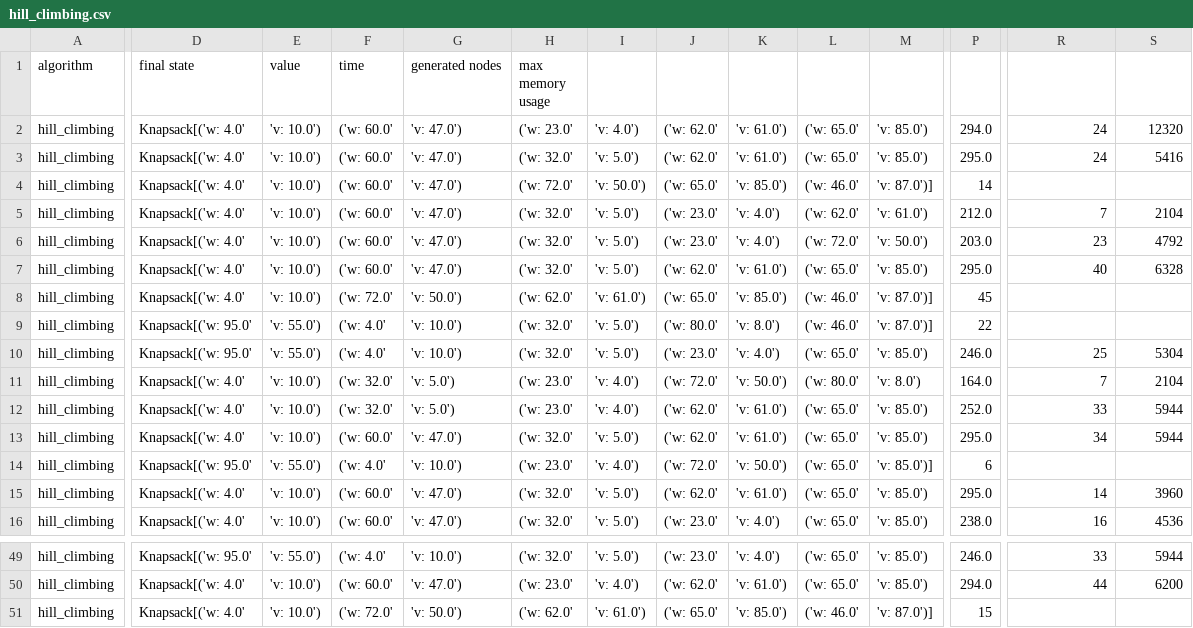
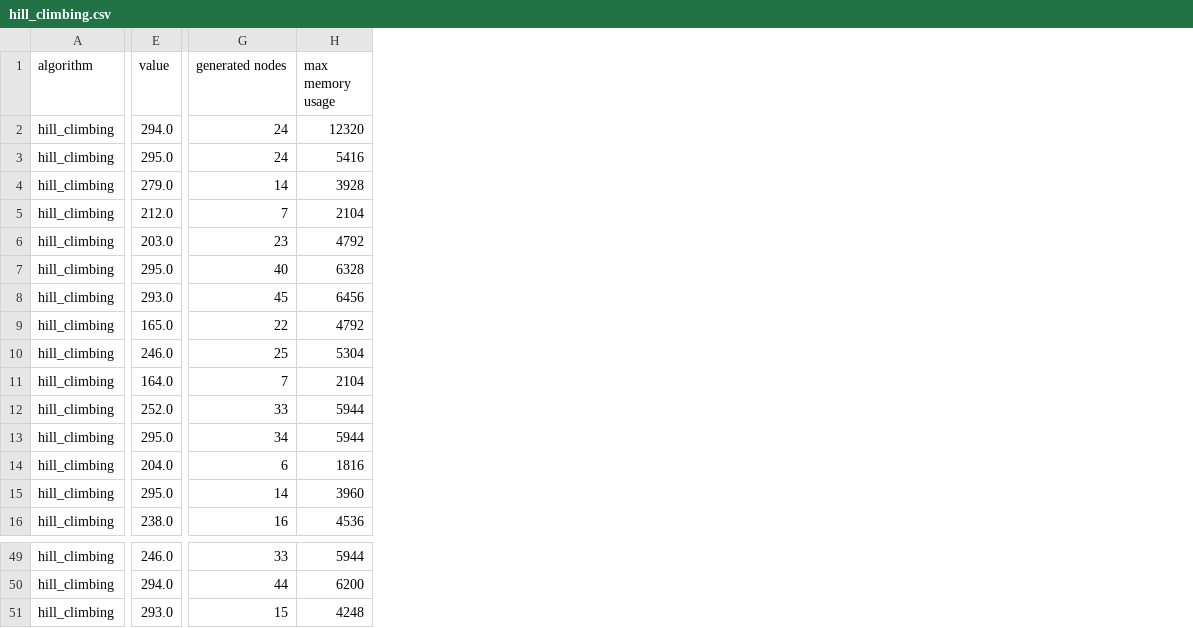
Before and after one commit to CompG05/ai-pa2-search, a CSV file: reports/solutions/knapsack/easy_10_269/hill_climbing.csv, drawn as a sheet; only a part is shown, gaps mark what is left out; removed rows and columns are numbered as before the commit, all else as after; the diff covers the shown part only; the diff names each change by its address in the sheet, - before the commit and + after, or states it on an @@ line.

```diff
--- a/reports/solutions/knapsack/easy_10_269/hill_climbing.csv
+++ b/reports/solutions/knapsack/easy_10_269/hill_climbing.csv
-column D (final state), rows 2-16: Knapsack[('w: 4.0' | Knapsack[('w: 4.0' | Knapsack[('w: 4.0' | Knapsack[('w: 4.0' | Knapsack[('w: 4.0' | Knapsack[('w: 4.0' | Knapsack[('w: 4.0' | Knapsack[('w: 95.0' | Knapsack[('w: 95.0' | Knapsack[('w: 4.0' | Knapsack[('w: 4.0' | Knapsack[('w: 4.0' | Knapsack[('w: 95.0' | Knapsack[('w: 4.0' | Knapsack[('w: 4.0'; rows 49-51: Knapsack[('w: 95.0' | Knapsack[('w: 4.0' | Knapsack[('w: 4.0'
-column E (value), rows 2-16: 'v: 10.0') | 'v: 10.0') | 'v: 10.0') | 'v: 10.0') | 'v: 10.0') | 'v: 10.0') | 'v: 10.0') | 'v: 55.0') | 'v: 55.0') | 'v: 10.0') | 'v: 10.0') | 'v: 10.0') | 'v: 55.0') | 'v: 10.0') | 'v: 10.0'); rows 49-51: 'v: 55.0') | 'v: 10.0') | 'v: 10.0')
-column F (time), rows 2-16: ('w: 60.0' | ('w: 60.0' | ('w: 60.0' | ('w: 60.0' | ('w: 60.0' | ('w: 60.0' | ('w: 72.0' | ('w: 4.0' | ('w: 4.0' | ('w: 32.0' | ('w: 32.0' | ('w: 60.0' | ('w: 4.0' | ('w: 60.0' | ('w: 60.0'; rows 49-51: ('w: 4.0' | ('w: 60.0' | ('w: 72.0'
-column G (generated nodes), rows 2-16: 'v: 47.0') | 'v: 47.0') | 'v: 47.0') | 'v: 47.0') | 'v: 47.0') | 'v: 47.0') | 'v: 50.0') | 'v: 10.0') | 'v: 10.0') | 'v: 5.0') | 'v: 5.0') | 'v: 47.0') | 'v: 10.0') | 'v: 47.0') | 'v: 47.0'); rows 49-51: 'v: 10.0') | 'v: 47.0') | 'v: 50.0')
-column H (max memory usage), rows 2-16: ('w: 23.0' | ('w: 32.0' | ('w: 72.0' | ('w: 32.0' | ('w: 32.0' | ('w: 32.0' | ('w: 62.0' | ('w: 32.0' | ('w: 32.0' | ('w: 23.0' | ('w: 23.0' | ('w: 32.0' | ('w: 23.0' | ('w: 32.0' | ('w: 32.0'; rows 49-51: ('w: 32.0' | ('w: 23.0' | ('w: 62.0'
-column I, rows 2-16: 'v: 4.0') | 'v: 5.0') | 'v: 50.0') | 'v: 5.0') | 'v: 5.0') | 'v: 5.0') | 'v: 61.0') | 'v: 5.0') | 'v: 5.0') | 'v: 4.0') | 'v: 4.0') | 'v: 5.0') | 'v: 4.0') | 'v: 5.0') | 'v: 5.0'); rows 49-51: 'v: 5.0') | 'v: 4.0') | 'v: 61.0')
-column J, rows 2-16: ('w: 62.0' | ('w: 62.0' | ('w: 65.0' | ('w: 23.0' | ('w: 23.0' | ('w: 62.0' | ('w: 65.0' | ('w: 80.0' | ('w: 23.0' | ('w: 72.0' | ('w: 62.0' | ('w: 62.0' | ('w: 72.0' | ('w: 62.0' | ('w: 23.0'; rows 49-51: ('w: 23.0' | ('w: 62.0' | ('w: 65.0'
-column K, rows 2-16: 'v: 61.0') | 'v: 61.0') | 'v: 85.0') | 'v: 4.0') | 'v: 4.0') | 'v: 61.0') | 'v: 85.0') | 'v: 8.0') | 'v: 4.0') | 'v: 50.0') | 'v: 61.0') | 'v: 61.0') | 'v: 50.0') | 'v: 61.0') | 'v: 4.0'); rows 49-51: 'v: 4.0') | 'v: 61.0') | 'v: 85.0')
-column L, rows 2-16: ('w: 65.0' | ('w: 65.0' | ('w: 46.0' | ('w: 62.0' | ('w: 72.0' | ('w: 65.0' | ('w: 46.0' | ('w: 46.0' | ('w: 65.0' | ('w: 80.0' | ('w: 65.0' | ('w: 65.0' | ('w: 65.0' | ('w: 65.0' | ('w: 65.0'; rows 49-51: ('w: 65.0' | ('w: 65.0' | ('w: 46.0'
-column M, rows 2-16: 'v: 85.0') | 'v: 85.0') | 'v: 87.0')] | 'v: 61.0') | 'v: 50.0') | 'v: 85.0') | 'v: 87.0')] | 'v: 87.0')] | 'v: 85.0') | 'v: 8.0') | 'v: 85.0') | 'v: 85.0') | 'v: 85.0')] | 'v: 85.0') | 'v: 85.0'); rows 49-51: 'v: 85.0') | 'v: 85.0') | 'v: 87.0')]
-E1: (empty)
+E1: value
-G1: (empty)
+G1: generated nodes
-H1: (empty)
+H1: max memory usage
-E4 (value): 14
+E4 (value): 279.0
-G4 (generated nodes): (empty)
+G4 (generated nodes): 14
-H4 (max memory usage): (empty)
+H4 (max memory usage): 3928
-E8 (value): 45
+E8 (value): 293.0
-G8 (generated nodes): (empty)
+G8 (generated nodes): 45
-H8 (max memory usage): (empty)
+H8 (max memory usage): 6456
-E9 (value): 22
+E9 (value): 165.0
-G9 (generated nodes): (empty)
+G9 (generated nodes): 22
-H9 (max memory usage): (empty)
+H9 (max memory usage): 4792
-E14 (value): 6
+E14 (value): 204.0
-G14 (generated nodes): (empty)
+G14 (generated nodes): 6
-H14 (max memory usage): (empty)
+H14 (max memory usage): 1816
-E51 (value): 15
+E51 (value): 293.0
-G51 (generated nodes): (empty)
+G51 (generated nodes): 15
-H51 (max memory usage): (empty)
+H51 (max memory usage): 4248
```
Also changed, not shown: 2 added columns, 3 removed columns and 36 edited cells elsewhere in this file, reports/solutions/eight_queens/hill_climbing.csv, reports/solutions/eight_queens/hill_climbing_random_restart_exhaustive.csv, 9 other files.
